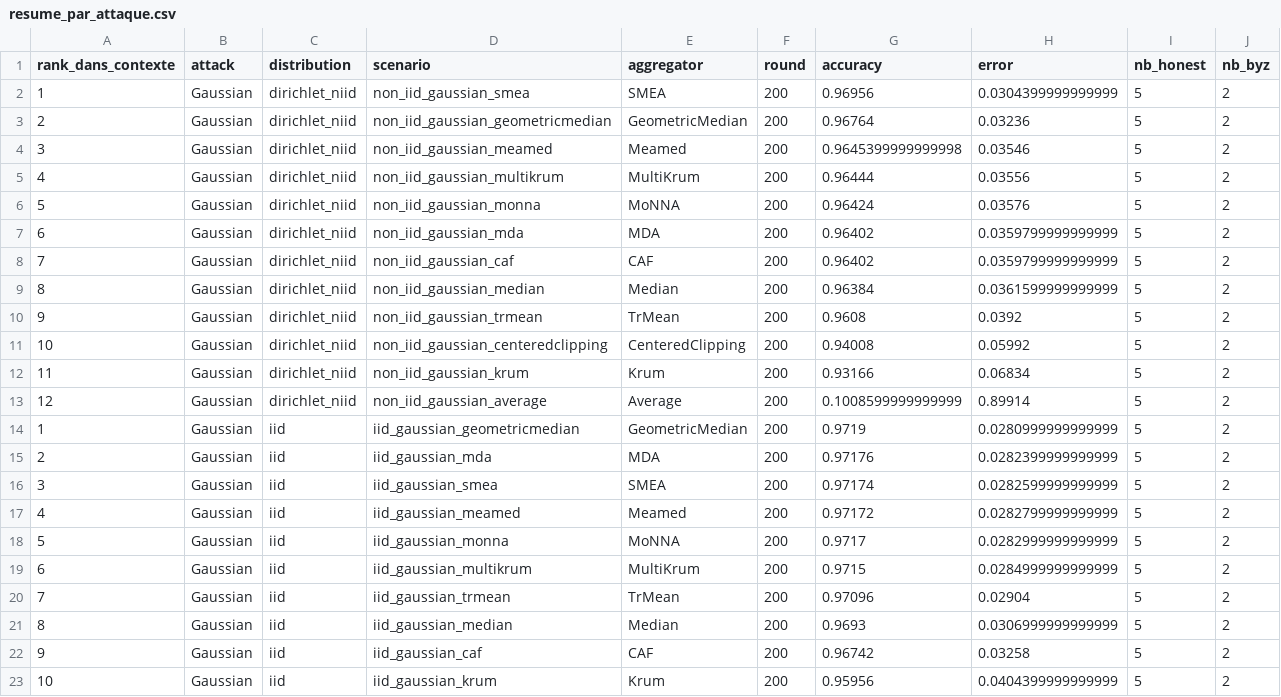
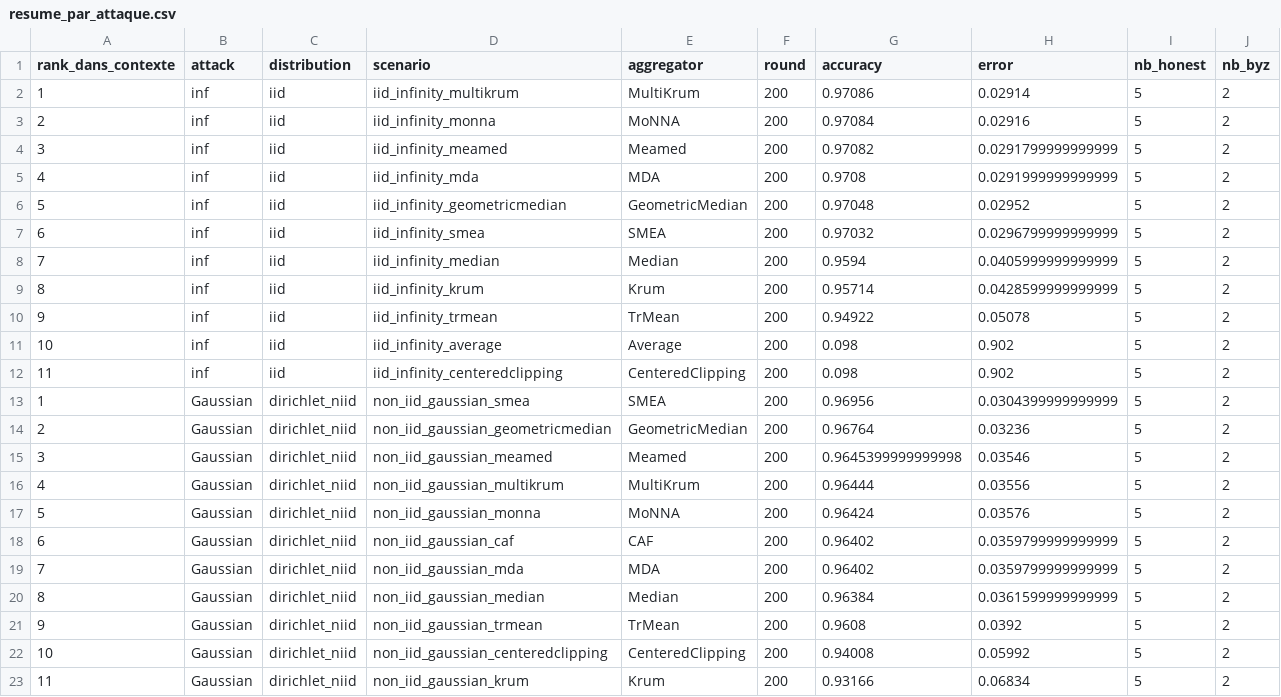
Before and after one commit to abbesamy/federated_learning_internship, a CSV file: resultats_experiences/comparaison_par_attaque/resume_par_attaque.csv, drawn as a sheet; only a part is shown; the shorter side is filled out with more unchanged rows; the diff covers the shown part only.

Commit message:
inf sur 5 runs de 200 rounds en iid

```diff
--- a/resultats_experiences/comparaison_par_attaque/resume_par_attaque.csv
+++ b/resultats_experiences/comparaison_par_attaque/resume_par_attaque.csv
@@ -1,2 +1,13 @@
 rank_dans_contexte,attack,distribution,scenario,aggregator,round,accuracy,error,nb_honest,nb_byz
+1,inf,iid,iid_infinity_multikrum,MultiKrum,200,0.97086,0.02914,5,2
+2,inf,iid,iid_infinity_monna,MoNNA,200,0.97084,0.02916,5,2
+3,inf,iid,iid_infinity_meamed,Meamed,200,0.97082,0.0291799999999999,5,2
+4,inf,iid,iid_infinity_mda,MDA,200,0.9708,0.0291999999999999,5,2
+5,inf,iid,iid_infinity_geometricmedian,GeometricMedian,200,0.97048,0.02952,5,2
+6,inf,iid,iid_infinity_smea,SMEA,200,0.97032,0.0296799999999999,5,2
+7,inf,iid,iid_infinity_median,Median,200,0.9594,0.0405999999999999,5,2
+8,inf,iid,iid_infinity_krum,Krum,200,0.95714,0.0428599999999999,5,2
+9,inf,iid,iid_infinity_trmean,TrMean,200,0.94922,0.05078,5,2
+10,inf,iid,iid_infinity_average,Average,200,0.098,0.902,5,2
+11,inf,iid,iid_infinity_centeredclipping,CenteredClipping,200,0.098,0.902,5,2
 1,Gaussian,dirichlet_niid,non_iid_gaussian_smea,SMEA,200,0.96956,0.0304399999999999,5,2
@@ -6,4 +17,4 @@ rank_dans_contexte,attack,distribution,scenario,aggregator,round,accuracy,error,
 5,Gaussian,dirichlet_niid,non_iid_gaussian_monna,MoNNA,200,0.96424,0.03576,5,2
-6,Gaussian,dirichlet_niid,non_iid_gaussian_mda,MDA,200,0.96402,0.0359799999999999,5,2
-7,Gaussian,dirichlet_niid,non_iid_gaussian_caf,CAF,200,0.96402,0.0359799999999999,5,2
+6,Gaussian,dirichlet_niid,non_iid_gaussian_caf,CAF,200,0.96402,0.0359799999999999,5,2
+7,Gaussian,dirichlet_niid,non_iid_gaussian_mda,MDA,200,0.96402,0.0359799999999999,5,2
 8,Gaussian,dirichlet_niid,non_iid_gaussian_median,Median,200,0.96384,0.0361599999999999,5,2
```
Also changed, not shown: 50 edited cells elsewhere in this file, resultats_experiences/comparaison_par_attaque/meilleur_agregateur_par_attaque.csv, 14 other files.
